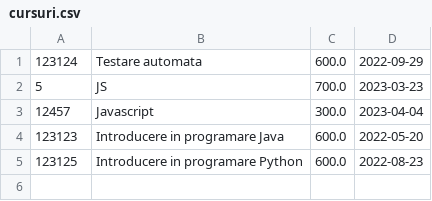
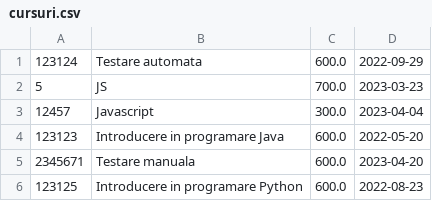
Before and after one commit to VicentiuMormeci/repository2, a CSV file: cursuri.csv, drawn as a sheet; the diff names each change by its address in the sheet, - before the commit and + after, or states it on an @@ line.

```diff
--- a/cursuri.csv
+++ b/cursuri.csv
+row 5: 2345671 | Testare manuala | 600.0 | 2023-04-20
```
Also changed, not shown: 2 other files.
